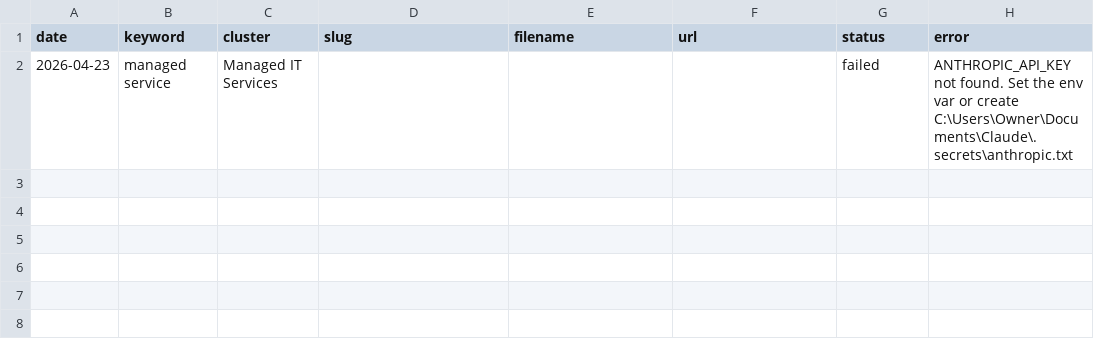
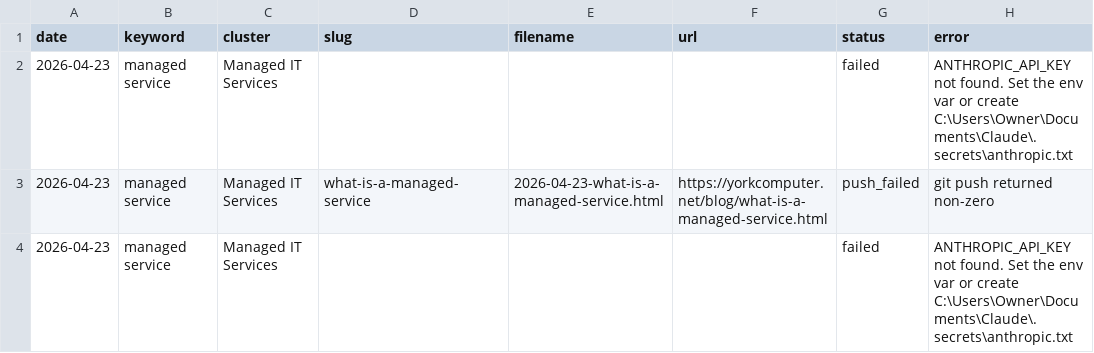
Before and after one commit to oak8513/yorkcomputer-net, a CSV file: content-log.csv, drawn as a sheet; the diff names each change by its address in the sheet, - before the commit and + after, or states it on an @@ line.

Commit message:
SEO: add post 'What Is a Managed Service — and Does Your York, PA Business Actually Need One?' (2026-04-23)

```diff
--- a/content-log.csv
+++ b/content-log.csv
+row 3: 2026-04-23 | managed service | Managed IT Services | what-is-a-managed-service | 2026-04-23-what-is-a-managed-service.html | https://yorkcomputer.net/blog/what-is-a-managed-service.html | push_failed | git push returned non-zero
+row 4: 2026-04-23 | managed service | Managed IT Services |  |  |  | failed | ANTHROPIC_API_KEY not found. Set the env var or create C:\Users\Owner\Documents\Claude\.secrets\anthropic.txt
```
Also changed, not shown: 2 other files.
